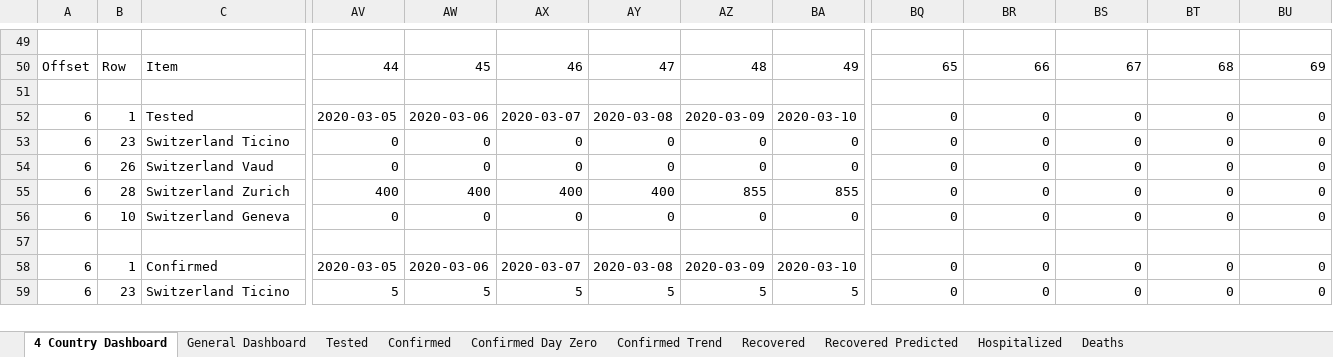
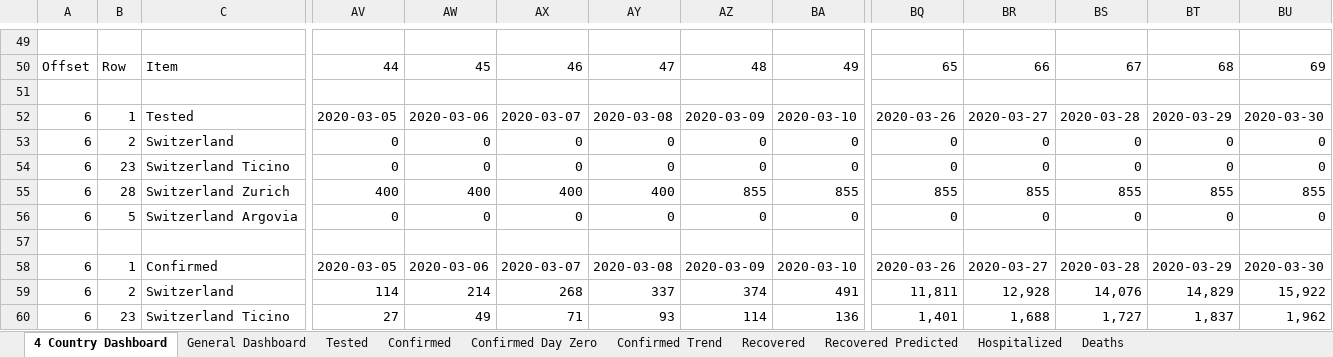
Before and after one commit to georgzurbonsen/Beyond4P_Apps, an Excel workbook: COVID-19 Apps/Dashboard (CH).xlsm, sheet 4 Country Dashboard, drawn as a sheet; only a part is shown, gaps mark what is left out; values as stored, in another font and other column widths than the file's, no borders; charts and pictures and conditional formats not drawn; removed rows and columns are numbered as before the commit, all else as after; rows hold the shown columns only; the diff covers the shown part only; the diff names each change by its address in the sheet, - before the commit and + after, or states it on an @@ line.

```diff
--- a/COVID-19 Apps/Dashboard (CH).xlsm (sheet 4 Country Dashboard)
+++ b/COVID-19 Apps/Dashboard (CH).xlsm (sheet 4 Country Dashboard)
-BQ52: 0
+BQ52: 2020-03-26
-BR52: 0
+BR52: 2020-03-27
-BS52: 0
+BS52: 2020-03-28
-BT52: 0
+BT52: 2020-03-29
-BU52: 0
+BU52: 2020-03-30
+row 53: 6 | 2 | Switzerland | 0 | 0 | 0 | 0 | 0 | 0 | 0 | 0 | 0 | 0 | 0
-row 54: 6 | 26 | Switzerland Vaud | 0 | 0 | 0 | 0 | 0 | 0 | 0 | 0 | 0 | 0 | 0
-BQ55: 0
+BQ55: 855
-BR55: 0
+BR55: 855
-BS55: 0
+BS55: 855
-BT55: 0
+BT55: 855
-BU55: 0
+BU55: 855
-B56: 10
+B56: 5
-C56: Switzerland Geneva
+C56: Switzerland Argovia
-BQ58: 0
+BQ58: 2020-03-26
-BR58: 0
+BR58: 2020-03-27
-BS58: 0
+BS58: 2020-03-28
-BT58: 0
+BT58: 2020-03-29
-BU58: 0
+BU58: 2020-03-30
+row 59: 6 | 2 | Switzerland | 114 | 214 | 268 | 337 | 374 | 491 | 11,811 | 12,928 | 14,076 | 14,829 | 15,922
-AV60: 5
+AV60: 27
-AW60: 5
+AW60: 49
-AX60: 5
+AX60: 71
-AY60: 5
+AY60: 93
-AZ60: 5
+AZ60: 114
-BA60: 5
+BA60: 136
-BQ60: 0
+BQ60: 1,401
-BR60: 0
+BR60: 1,688
-BS60: 0
+BS60: 1,727
-BT60: 0
+BT60: 1,837
-BU60: 0
+BU60: 1,962
```
Also changed, not shown: 4 added rows, 5 removed rows and 592 edited cells elsewhere in this sheet, sheet General Dashboard, sheet Confirmed Day Zero, sheet Confirmed Trend, sheet Confirmed, sheet Deaths, sheet Recovered Predicted, 3 more sheets, formulas that keep their value, charts or pictures, COVID-19 Apps/Country Data.xlsx, COVID-19 Apps/Dashboard (USA).xlsm, 41 other files.
